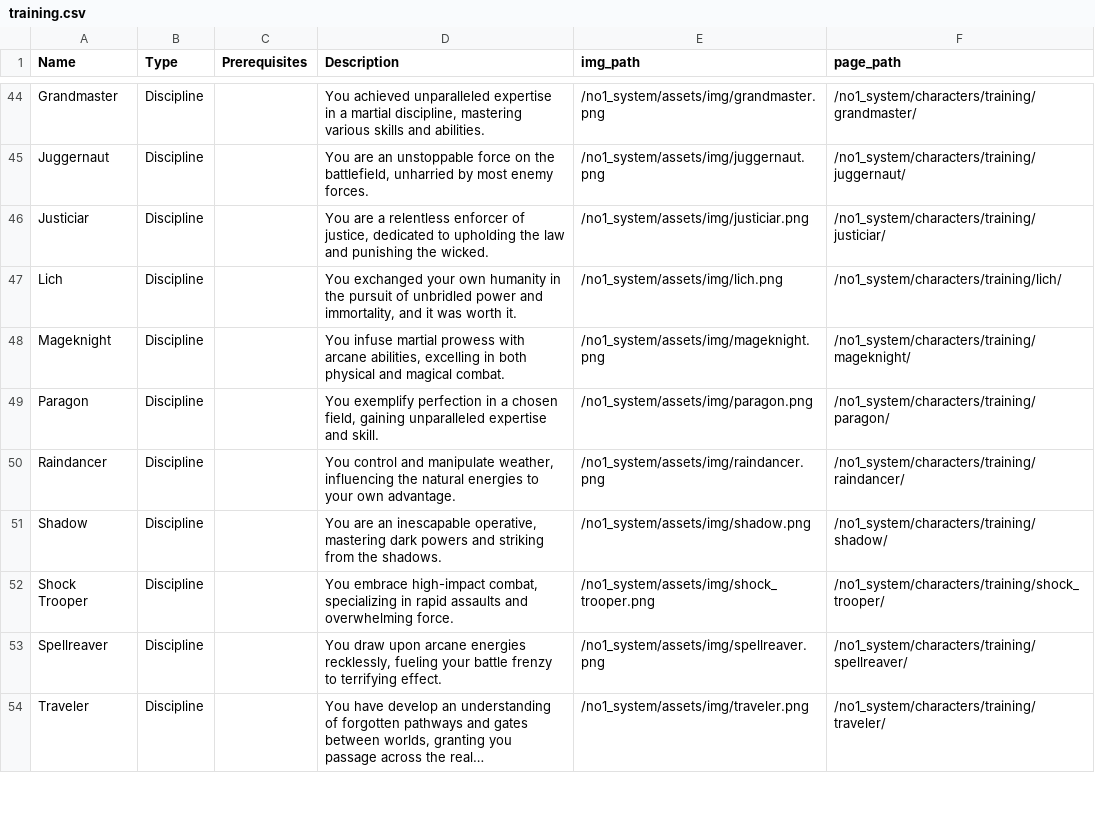
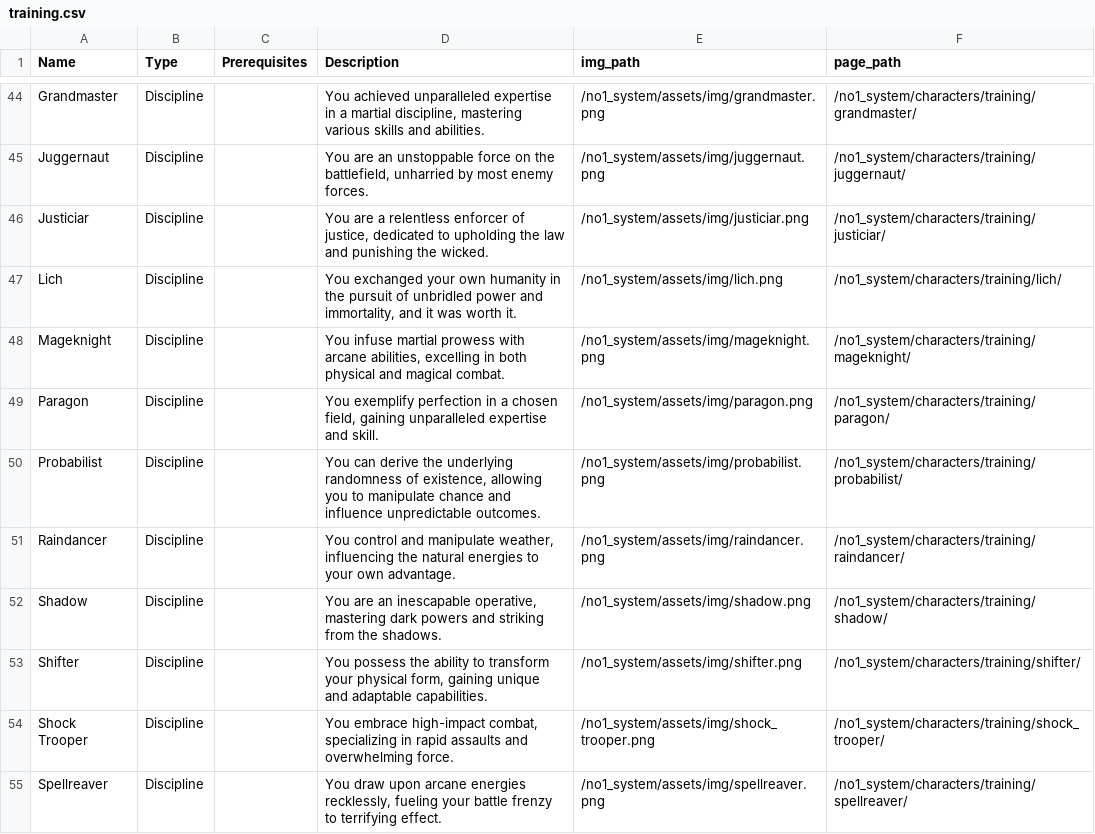
Before and after one commit to donalharrison/no1_system, a CSV file: docs/_data/training.csv, drawn as a sheet; only a part is shown, gaps mark what is left out; the shorter side is filled out with more unchanged rows; long unchanged cells end in …; the diff covers the shown part only.

```diff
--- a/docs/_data/training.csv
+++ b/docs/_data/training.csv
@@ -49,4 +49,6 @@ Mageknight,Discipline,,"You infuse martial prowess with arcane abilities, excell
 Paragon,Discipline,,"You exemplify perfection in a chosen field, gaining unparalleled expertise and skill.",/no1_system/assets/img/paragon.png,/no1_system/characters/training/paragon/
+Probabilist,Discipline,,"You can derive the underlying randomness of existence, allowing you to manipulate chance and influence unpredictable outcomes.",/no1_system/assets/img/probabilist.png,/no1_system/characters/training/probabilist/
 Raindancer,Discipline,,"You control and manipulate weather, influencing the natural energies to your own advantage.",/no1_system/assets/img/raindancer.png,/no1_system/characters/training/raindancer/
 Shadow,Discipline,,"You are an inescapable operative, mastering dark powers and striking from the shadows.",/no1_system/assets/img/shadow.png,/no1_system/characters/training/shadow/
+Shifter,Discipline,,"You possess the ability to transform your physical form, gaining unique and adaptable capabilities.",/no1_system/assets/img/shifter.png,/no1_system/characters/training/shifter/
 Shock Trooper,Discipline,,"You embrace high-impact combat, specializing in rapid assaults and overwhelming force.",/no1_system/assets/img/shock_trooper.png,/no1_system/characters/training/shock_trooper/
```
Also changed, not shown: 2 added rows and 4 removed rows elsewhere in this file, 1 other file.
